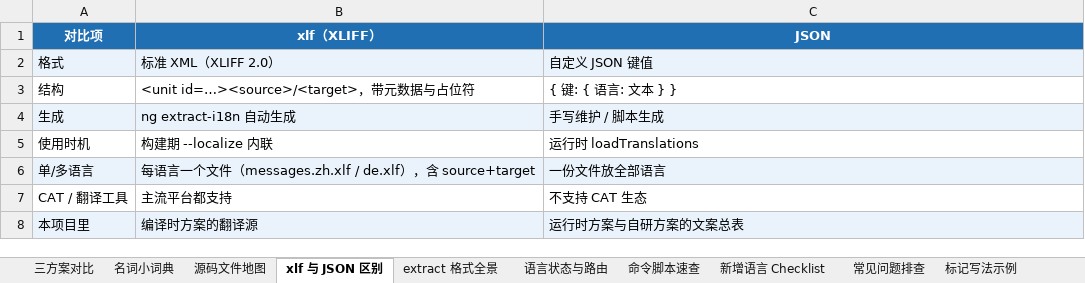
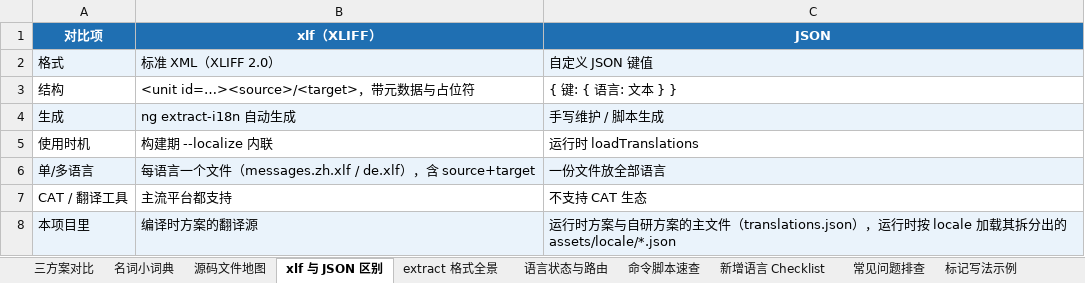
Before and after one commit to fourmigh/AngularProjects, an Excel workbook: i18n-demo/docs/i18n三方案对比.xlsx, sheet xlf 与 JSON 区别, drawn as a sheet; values as stored, in another font and other column widths than the file's, no borders; the diff names each change by its address in the sheet, - before the commit and + after, or states it on an @@ line.

```diff
--- a/i18n-demo/docs/i18n三方案对比.xlsx (sheet xlf 与 JSON 区别)
+++ b/i18n-demo/docs/i18n三方案对比.xlsx (sheet xlf 与 JSON 区别)
-C8 (JSON): 运行时方案与自研方案的文案总表
+C8 (JSON): 运行时方案与自研方案的主文件（translations.json），运行时按 locale 加载其拆分出的 assets/locale/*.json
```
Also changed, not shown: sheet 三方案对比, sheet 源码文件地图, sheet 名词小词典, 9 other files.
